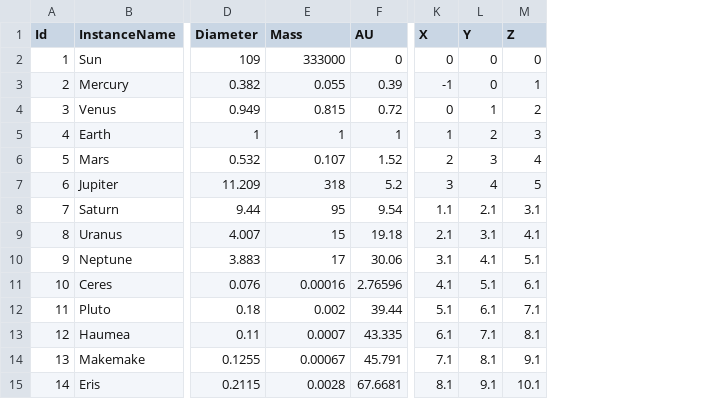
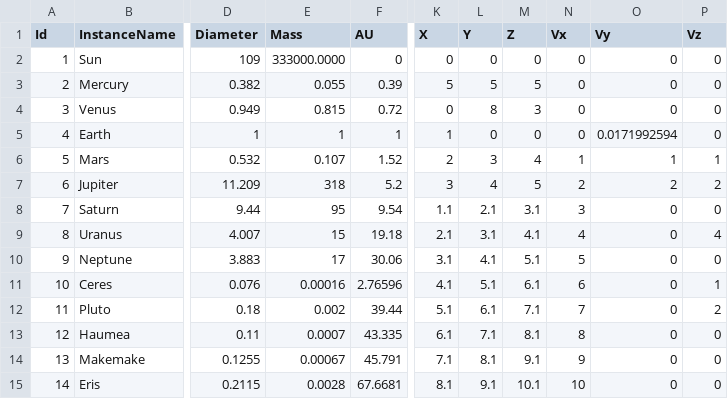
Before and after one commit to KarolinaKedzior/SolarSystemGame, a CSV file: SolarSystem/Assets/Database/SolarTest.csv, drawn as a sheet; only a part is shown, gaps mark what is left out; the diff names each change by its address in the sheet, - before the commit and + after, or states it on an @@ line.

```diff
--- a/SolarSystem/Assets/Database/SolarTest.csv
+++ b/SolarSystem/Assets/Database/SolarTest.csv
+column N (Vx), rows 2-15: 0 | 0 | 0 | 0 | 1 | 2 | 3 | 4 | 5 | 6 | 7 | 8 | 9 | 10
+column O (Vy), rows 2-15: 0 | 0 | 0 | 0.0171992594 | 1 | 2 | 0 | 0 | 0 | 0 | 0 | 0 | 0 | 0
+column P (Vz), rows 2-15: 0 | 0 | 0 | 0 | 1 | 2 | 0 | 4 | 0 | 1 | 2 | 0 | 0 | 0
-E2 (Mass): 333000
+E2 (Mass): 333000.0000
-K3 (X): -1
+K3 (X): 5
-L3 (Y): 0
+L3 (Y): 5
-M3 (Z): 1
+M3 (Z): 5
-L4 (Y): 1
+L4 (Y): 8
-M4 (Z): 2
+M4 (Z): 3
-L5 (Y): 2
+L5 (Y): 0
-M5 (Z): 3
+M5 (Z): 0
```
Also changed, not shown: 4 other files.
